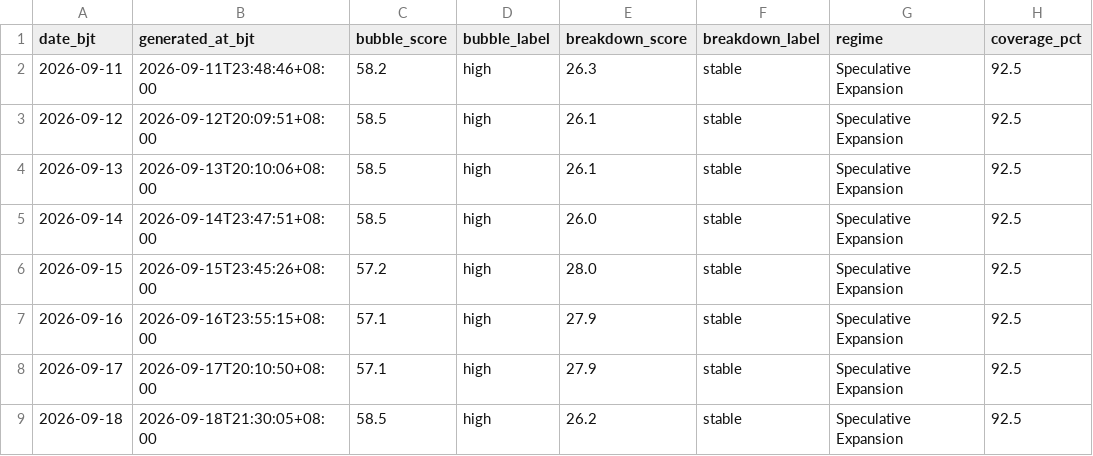
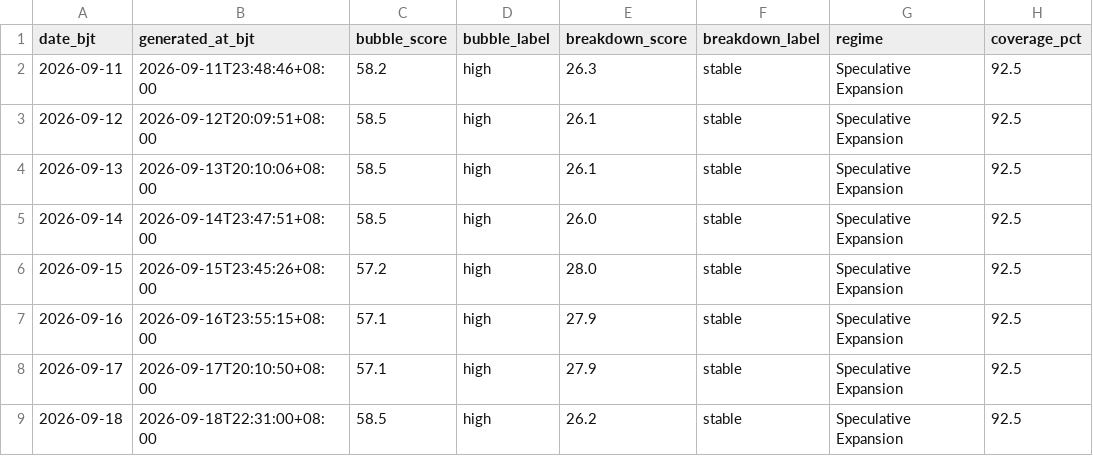
Before and after one commit to russell-home667/AI-bubble-monitor, a CSV file: data/ai_bubble/top_scores/history.csv, drawn as a sheet.

```diff
--- a/data/ai_bubble/top_scores/history.csv
+++ b/data/ai_bubble/top_scores/history.csv
@@ -8,2 +8,2 @@ date_bjt,generated_at_bjt,bubble_score,bubble_label,breakdown_score,breakdown_la
 2026-09-17,2026-09-17T20:10:50+08:00,57.1,high,27.9,stable,Speculative Expansion,92.5
-2026-09-18,2026-09-18T21:30:05+08:00,58.5,high,26.2,stable,Speculative Expansion,92.5
+2026-09-18,2026-09-18T22:31:00+08:00,58.5,high,26.2,stable,Speculative Expansion,92.5
```
Also changed, not shown: 1 other file.
